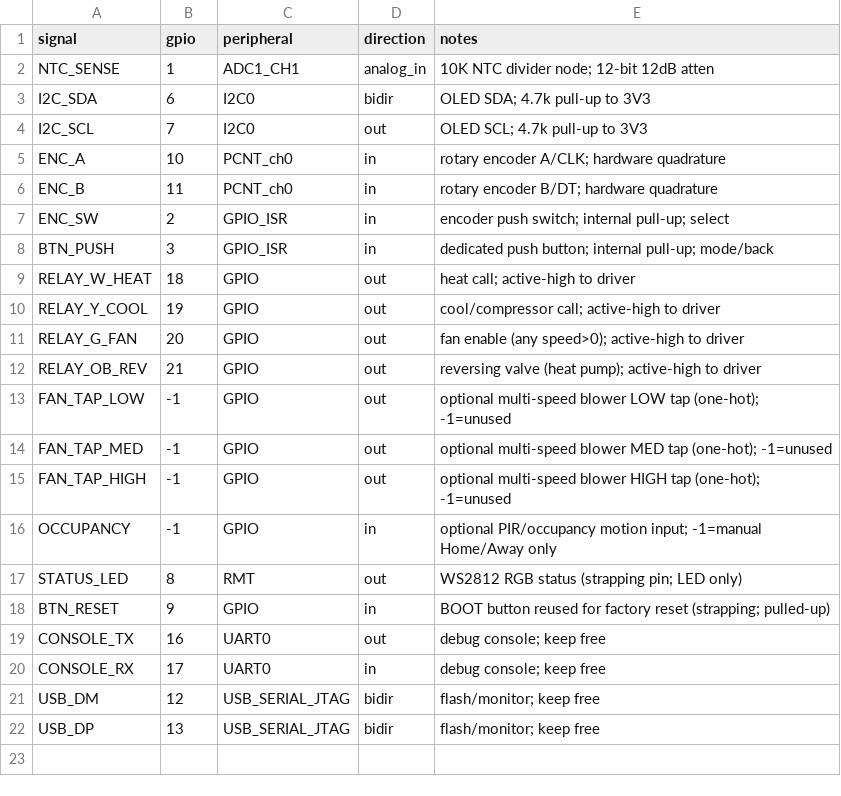
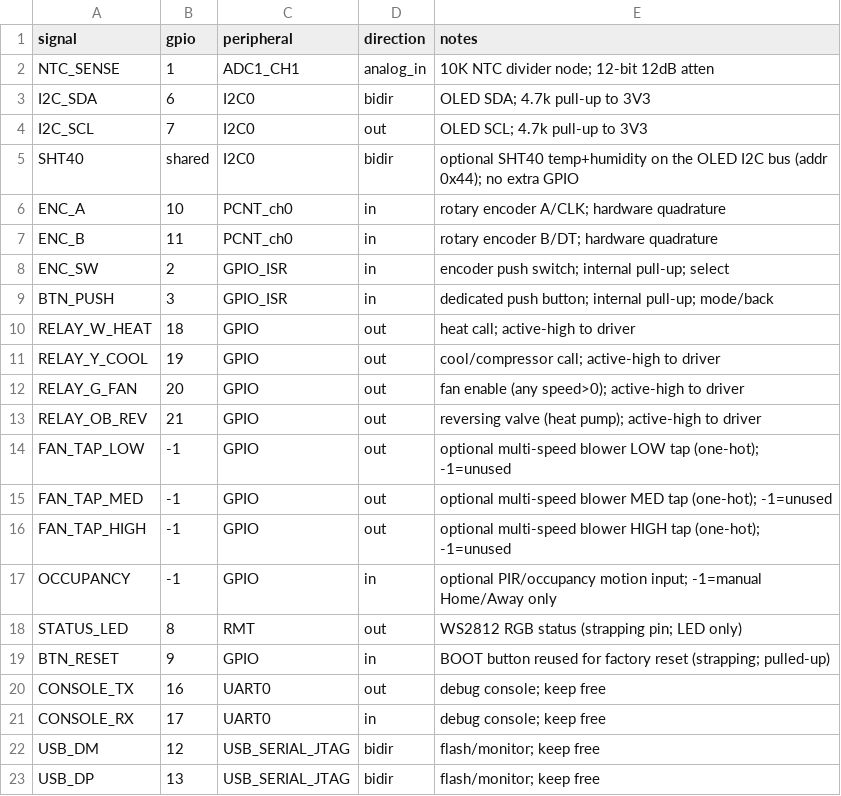
Before and after one commit to hoonchiat/Matter_Thermostats, a CSV file: hardware/pinout.csv, drawn as a sheet.

```diff
--- a/hardware/pinout.csv
+++ b/hardware/pinout.csv
@@ -4,2 +4,3 @@ I2C_SDA,6,I2C0,bidir,OLED SDA; 4.7k pull-up to 3V3
 I2C_SCL,7,I2C0,out,OLED SCL; 4.7k pull-up to 3V3
+SHT40,shared,I2C0,bidir,optional SHT40 temp+humidity on the OLED I2C bus (addr 0x44); no extra GPIO
 ENC_A,10,PCNT_ch0,in,rotary encoder A/CLK; hardware quadrature
```
Also changed, not shown: hardware/bom.csv, 22 other files.
